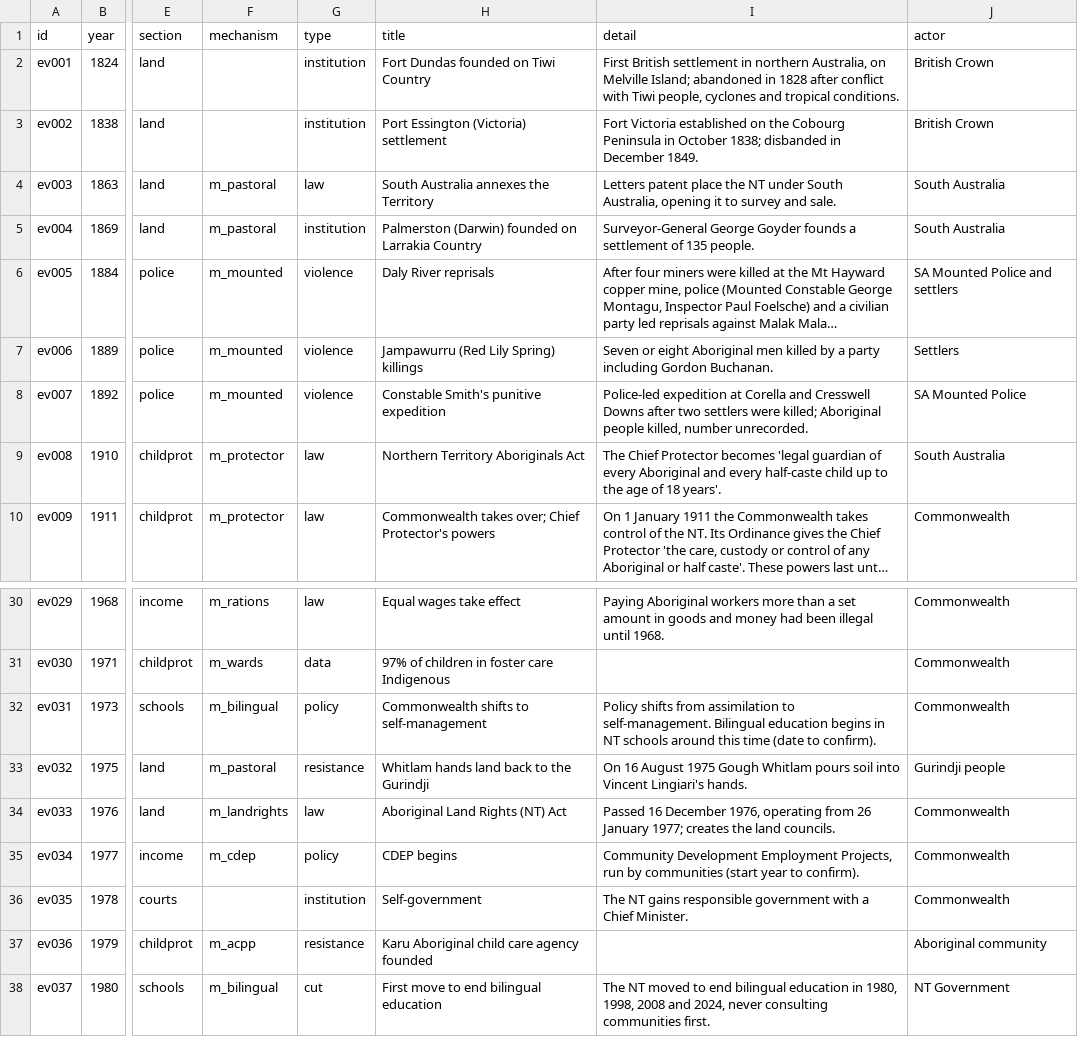
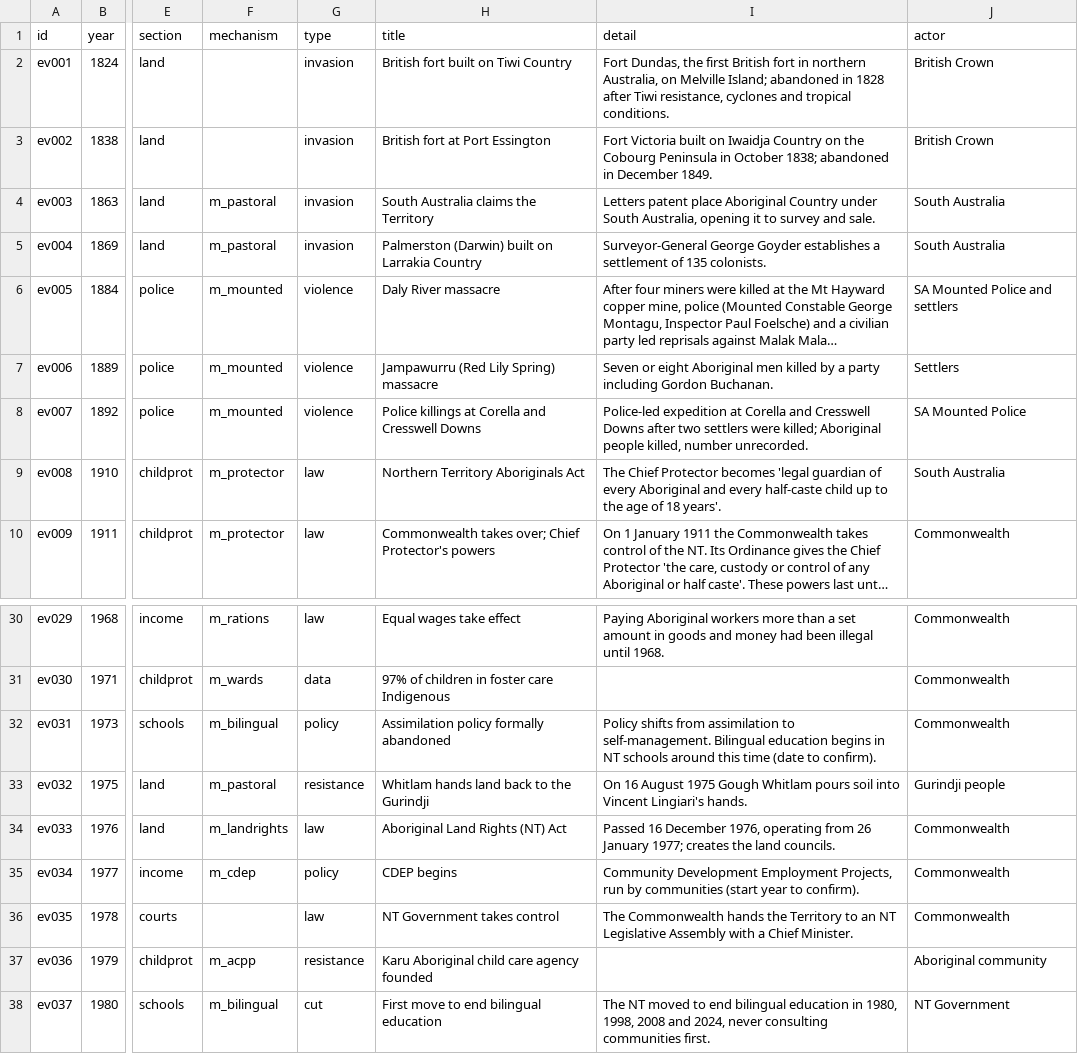
Before and after one commit to petalpetalpetalpetalpetal/petalpetalpetalpetalpetal.github.io, a CSV file: nt-map/data/events.csv, drawn as a sheet; only a part is shown, gaps mark what is left out; long unchanged cells end in …; the diff names each change by its address in the sheet, - before the commit and + after, or states it on an @@ line.

```diff
--- a/nt-map/data/events.csv
+++ b/nt-map/data/events.csv
-G2:G3 (type): institution
+G2:G3 (type): invasion
-H2 (title): Fort Dundas founded on Tiwi Country
+H2 (title): British fort built on Tiwi Country
-I2 (detail): First British settlement in northern Australia, on Melville Island; abandoned in 1828 after conflict with Tiwi people, cyclones and…
+I2 (detail): Fort Dundas, the first British fort in northern Australia, on Melville Island; abandoned in 1828 after Tiwi resistance, cyclones and…
-H3 (title): Port Essington (Victoria) settlement
+H3 (title): British fort at Port Essington
-I3 (detail): Fort Victoria established on the Cobourg Peninsula in October 1838; disbanded in December…
+I3 (detail): Fort Victoria built on Iwaidja Country on the Cobourg Peninsula in October 1838; abandoned in December…
-G4 (type): law
+G4 (type): invasion
-H4 (title): South Australia annexes the Territory
+H4 (title): South Australia claims the Territory
-I4 (detail): …patent place the NT under South…
+I4 (detail): …patent place Aboriginal Country under South…
-G5 (type): institution
+G5 (type): invasion
-H5 (title): Palmerston (Darwin) founded on Larrakia…
+H5 (title): Palmerston (Darwin) built on Larrakia…
-I5 (detail): …George Goyder founds a settlement of 135 people.
+I5 (detail): …George Goyder establishes a settlement of 135 colonists.
-H6 (title): Daly River reprisals
+H6 (title): Daly River massacre
-H7 (title): Jampawurru (Red Lily Spring) killings
+H7 (title): Jampawurru (Red Lily Spring) massacre
-H8 (title): Constable Smith's punitive expedition
+H8 (title): Police killings at Corella and Cresswell Downs
-H32 (title): Commonwealth shifts to self-management
+H32 (title): Assimilation policy formally abandoned
-G36 (type): institution
+G36 (type): law
-H36 (title): Self-government
+H36 (title): NT Government takes control
-I36 (detail): The NT gains responsible government with a…
+I36 (detail): The Commonwealth hands the Territory to an NT Legislative Assembly with a…
```
Also changed, not shown: nt-map/data/authorities.csv, nt-map/data/config.csv, 5 other files.
